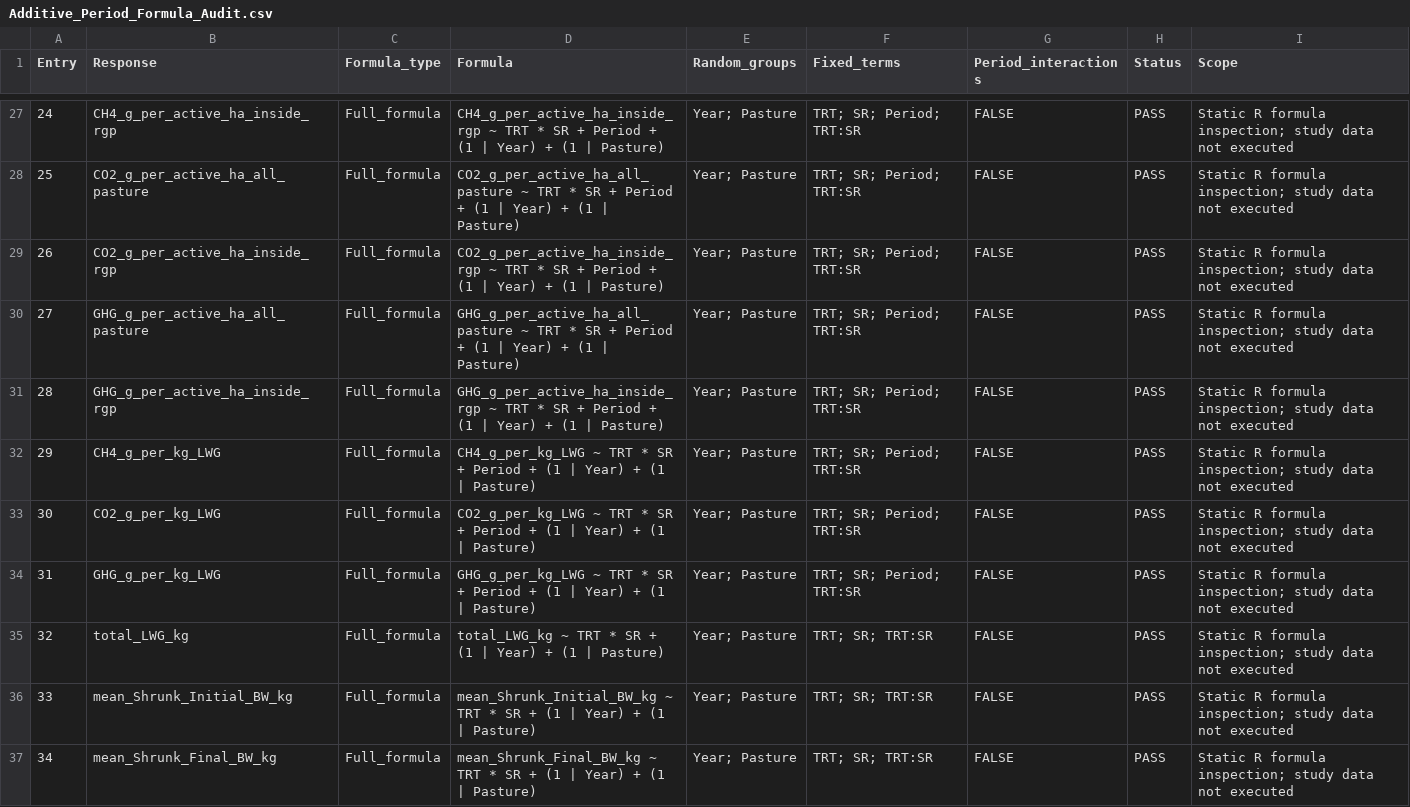
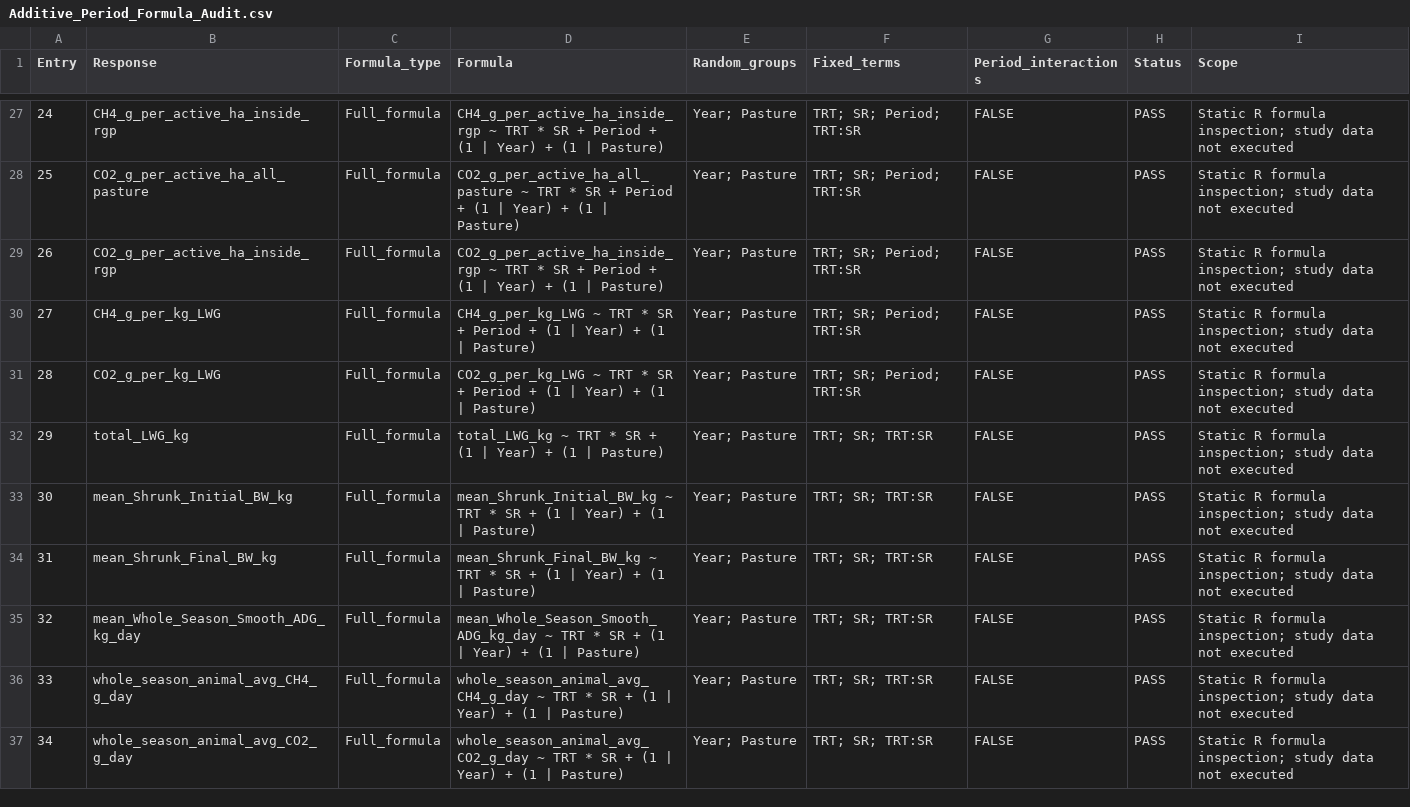
Before and after one commit to SlayerM21/VF, a CSV file: validation/Additive_Period_Formula_Audit.csv, drawn as a sheet; only a part is shown, gaps mark what is left out; the diff covers the shown part only.

```diff
--- a/validation/Additive_Period_Formula_Audit.csv
+++ b/validation/Additive_Period_Formula_Audit.csv
@@ -29,9 +29,9 @@
 26,"CO2_g_per_active_ha_inside_rgp","Full_formula","CO2_g_per_active_ha_inside_rgp ~ TRT * SR + Period + (1 | Year) + (1 | Pasture)","Year; Pasture","TRT; SR; Period; TRT:SR",FALSE,"PASS","Static R formula inspection; study data not executed"
-27,"GHG_g_per_active_ha_all_pasture","Full_formula","GHG_g_per_active_ha_all_pasture ~ TRT * SR + Period + (1 | Year) + (1 | Pasture)","Year; Pasture","TRT; SR; Period; TRT:SR",FALSE,"PASS","Static R formula inspection; study data not executed"
-28,"GHG_g_per_active_ha_inside_rgp","Full_formula","GHG_g_per_active_ha_inside_rgp ~ TRT * SR + Period + (1 | Year) + (1 | Pasture)","Year; Pasture","TRT; SR; Period; TRT:SR",FALSE,"PASS","Static R formula inspection; study data not executed"
-29,"CH4_g_per_kg_LWG","Full_formula","CH4_g_per_kg_LWG ~ TRT * SR + Period + (1 | Year) + (1 | Pasture)","Year; Pasture","TRT; SR; Period; TRT:SR",FALSE,"PASS","Static R formula inspection; study data not executed"
-30,"CO2_g_per_kg_LWG","Full_formula","CO2_g_per_kg_LWG ~ TRT * SR + Period + (1 | Year) + (1 | Pasture)","Year; Pasture","TRT; SR; Period; TRT:SR",FALSE,"PASS","Static R formula inspection; study data not executed"
-31,"GHG_g_per_kg_LWG","Full_formula","GHG_g_per_kg_LWG ~ TRT * SR + Period + (1 | Year) + (1 | Pasture)","Year; Pasture","TRT; SR; Period; TRT:SR",FALSE,"PASS","Static R formula inspection; study data not executed"
-32,"total_LWG_kg","Full_formula","total_LWG_kg ~ TRT * SR + (1 | Year) + (1 | Pasture)","Year; Pasture","TRT; SR; TRT:SR",FALSE,"PASS","Static R formula inspection; study data not executed"
-33,"mean_Shrunk_Initial_BW_kg","Full_formula","mean_Shrunk_Initial_BW_kg ~ TRT * SR + (1 | Year) + (1 | Pasture)","Year; Pasture","TRT; SR; TRT:SR",FALSE,"PASS","Static R formula inspection; study data not executed"
-34,"mean_Shrunk_Final_BW_kg","Full_formula","mean_Shrunk_Final_BW_kg ~ TRT * SR + (1 | Year) + (1 | Pasture)","Year; Pasture","TRT; SR; TRT:SR",FALSE,"PASS","Static R formula inspection; study data not executed"
+27,"CH4_g_per_kg_LWG","Full_formula","CH4_g_per_kg_LWG ~ TRT * SR + Period + (1 | Year) + (1 | Pasture)","Year; Pasture","TRT; SR; Period; TRT:SR",FALSE,"PASS","Static R formula inspection; study data not executed"
+28,"CO2_g_per_kg_LWG","Full_formula","CO2_g_per_kg_LWG ~ TRT * SR + Period + (1 | Year) + (1 | Pasture)","Year; Pasture","TRT; SR; Period; TRT:SR",FALSE,"PASS","Static R formula inspection; study data not executed"
+29,"total_LWG_kg","Full_formula","total_LWG_kg ~ TRT * SR + (1 | Year) + (1 | Pasture)","Year; Pasture","TRT; SR; TRT:SR",FALSE,"PASS","Static R formula inspection; study data not executed"
+30,"mean_Shrunk_Initial_BW_kg","Full_formula","mean_Shrunk_Initial_BW_kg ~ TRT * SR + (1 | Year) + (1 | Pasture)","Year; Pasture","TRT; SR; TRT:SR",FALSE,"PASS","Static R formula inspection; study data not executed"
+31,"mean_Shrunk_Final_BW_kg","Full_formula","mean_Shrunk_Final_BW_kg ~ TRT * SR + (1 | Year) + (1 | Pasture)","Year; Pasture","TRT; SR; TRT:SR",FALSE,"PASS","Static R formula inspection; study data not executed"
+32,"mean_Whole_Season_Smooth_ADG_kg_day","Full_formula","mean_Whole_Season_Smooth_ADG_kg_day ~ TRT * SR + (1 | Year) + (1 | Pasture)","Year; Pasture","TRT; SR; TRT:SR",FALSE,"PASS","Static R formula inspection; study data not executed"
+33,"whole_season_animal_avg_CH4_g_day","Full_formula","whole_season_animal_avg_CH4_g_day ~ TRT * SR + (1 | Year) + (1 | Pasture)","Year; Pasture","TRT; SR; TRT:SR",FALSE,"PASS","Static R formula inspection; study data not executed"
+34,"whole_season_animal_avg_CO2_g_day","Full_formula","whole_season_animal_avg_CO2_g_day ~ TRT * SR + (1 | Year) + (1 | Pasture)","Year; Pasture","TRT; SR; TRT:SR",FALSE,"PASS","Static R formula inspection; study data not executed"
```
Also changed, not shown: 2 added rows, 7 removed rows and 67 edited cells elsewhere in this file, Analysis_Export_Audit.csv, Complete_Response_Model_List.csv, 22 other files.
